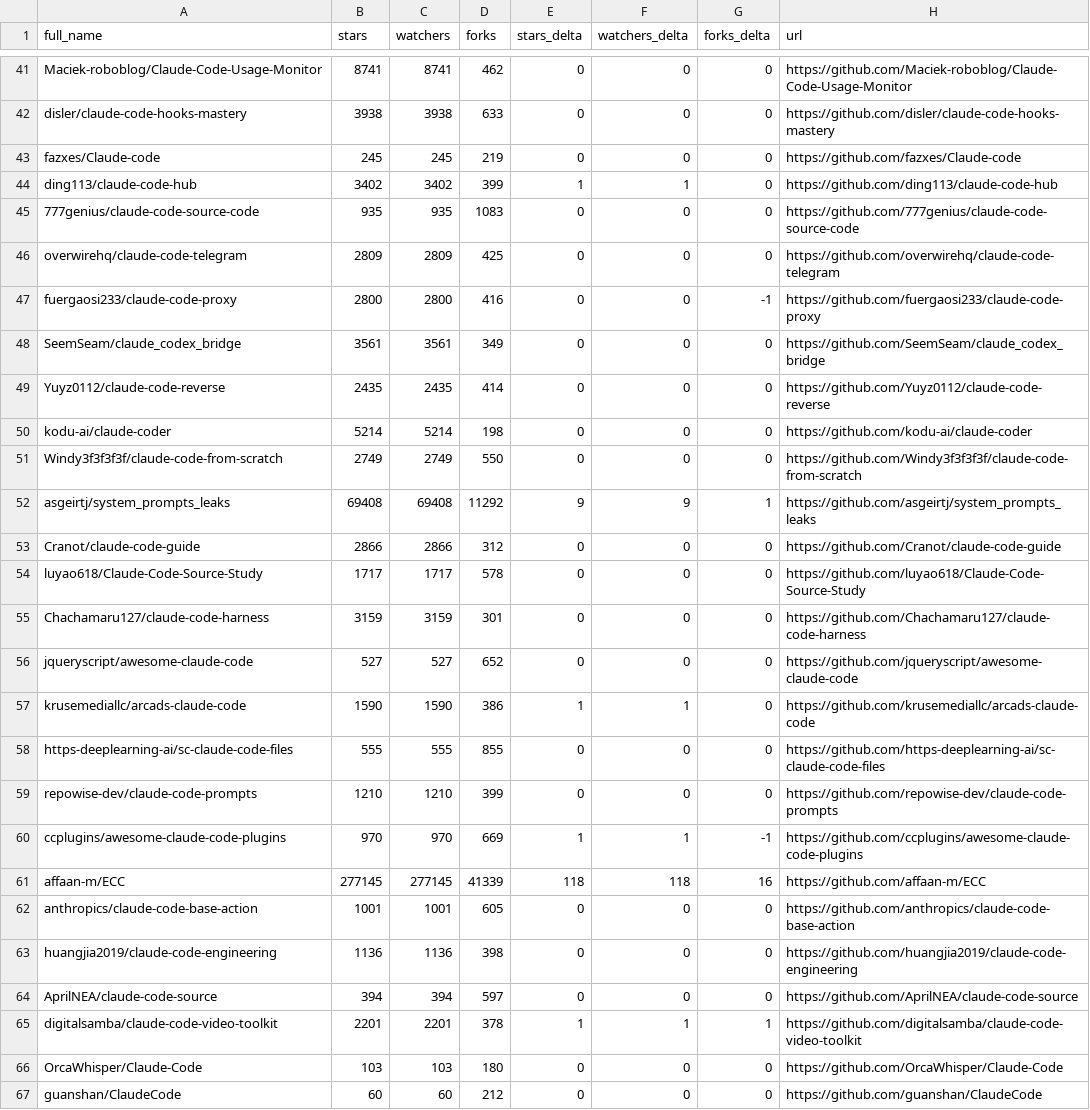
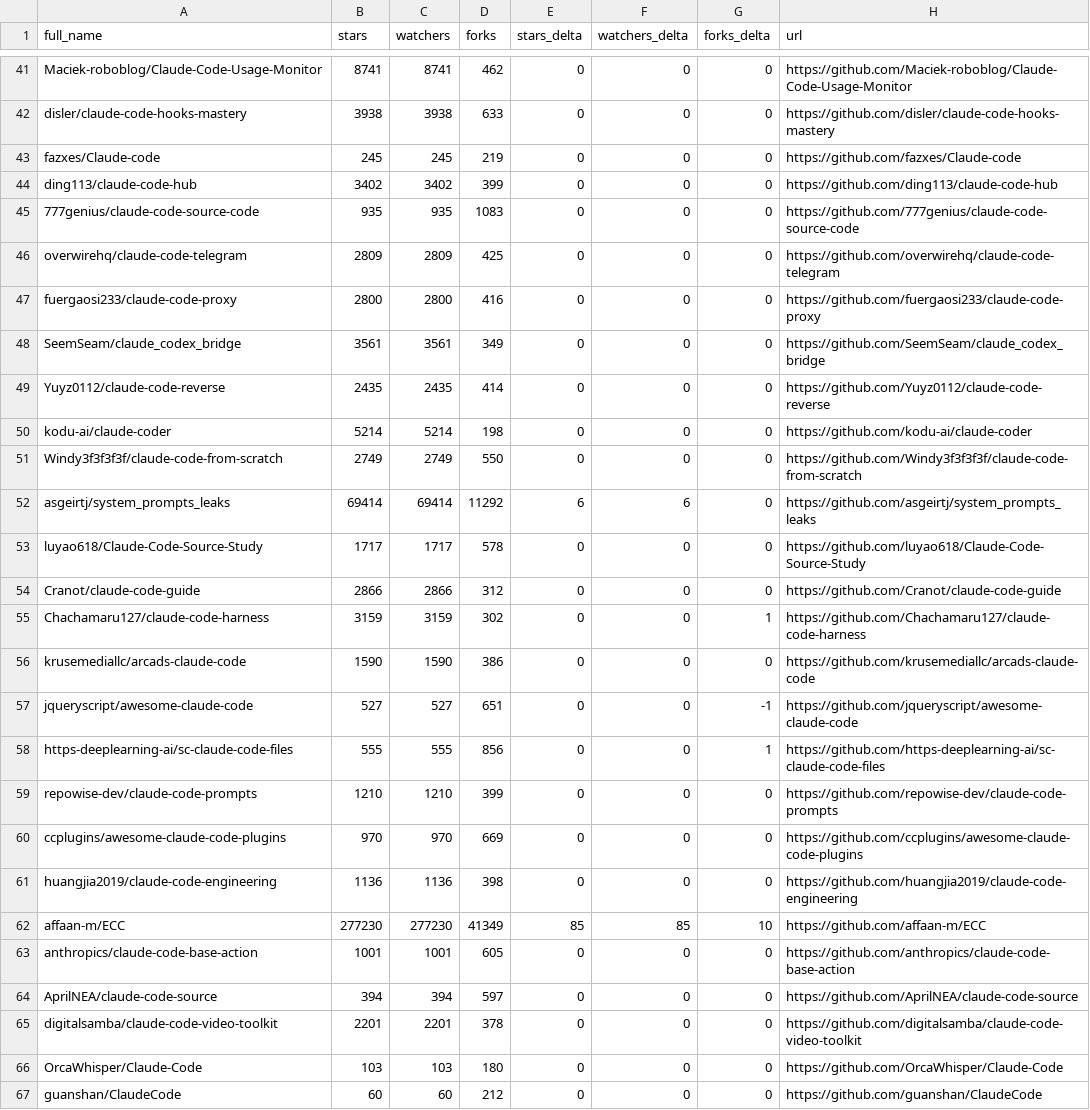
Before and after one commit to markbyrne938-crypto/awesome-claude-code, a CSV file: data/repo-ticker.csv, drawn as a sheet; only a part is shown, gaps mark what is left out; the diff covers the shown part only.

```diff
--- a/data/repo-ticker.csv
+++ b/data/repo-ticker.csv
@@ -43,6 +43,6 @@ disler/claude-code-hooks-mastery,3938,3938,633,0,0,0,https://github.com/disler/c
 fazxes/Claude-code,245,245,219,0,0,0,https://github.com/fazxes/Claude-code
-ding113/claude-code-hub,3402,3402,399,1,1,0,https://github.com/ding113/claude-code-hub
+ding113/claude-code-hub,3402,3402,399,0,0,0,https://github.com/ding113/claude-code-hub
 777genius/claude-code-source-code,935,935,1083,0,0,0,https://github.com/777genius/claude-code-source-code
 overwirehq/claude-code-telegram,2809,2809,425,0,0,0,https://github.com/overwirehq/claude-code-telegram
-fuergaosi233/claude-code-proxy,2800,2800,416,0,0,-1,https://github.com/fuergaosi233/claude-code-proxy
+fuergaosi233/claude-code-proxy,2800,2800,416,0,0,0,https://github.com/fuergaosi233/claude-code-proxy
 SeemSeam/claude_codex_bridge,3561,3561,349,0,0,0,https://github.com/SeemSeam/claude_codex_bridge
@@ -51,16 +51,16 @@ kodu-ai/claude-coder,5214,5214,198,0,0,0,https://github.com/kodu-ai/claude-coder
 Windy3f3f3f3f/claude-code-from-scratch,2749,2749,550,0,0,0,https://github.com/Windy3f3f3f3f/claude-code-from-scratch
-asgeirtj/system_prompts_leaks,69408,69408,11292,9,9,1,https://github.com/asgeirtj/system_prompts_leaks
+asgeirtj/system_prompts_leaks,69414,69414,11292,6,6,0,https://github.com/asgeirtj/system_prompts_leaks
+luyao618/Claude-Code-Source-Study,1717,1717,578,0,0,0,https://github.com/luyao618/Claude-Code-Source-Study
 Cranot/claude-code-guide,2866,2866,312,0,0,0,https://github.com/Cranot/claude-code-guide
-luyao618/Claude-Code-Source-Study,1717,1717,578,0,0,0,https://github.com/luyao618/Claude-Code-Source-Study
-Chachamaru127/claude-code-harness,3159,3159,301,0,0,0,https://github.com/Chachamaru127/claude-code-harness
-jqueryscript/awesome-claude-code,527,527,652,0,0,0,https://github.com/jqueryscript/awesome-claude-code
-krusemediallc/arcads-claude-code,1590,1590,386,1,1,0,https://github.com/krusemediallc/arcads-claude-code
-https-deeplearning-ai/sc-claude-code-files,555,555,855,0,0,0,https://github.com/https-deeplearning-ai/sc-claude-code-files
+Chachamaru127/claude-code-harness,3159,3159,302,0,0,1,https://github.com/Chachamaru127/claude-code-harness
+krusemediallc/arcads-claude-code,1590,1590,386,0,0,0,https://github.com/krusemediallc/arcads-claude-code
+jqueryscript/awesome-claude-code,527,527,651,0,0,-1,https://github.com/jqueryscript/awesome-claude-code
+https-deeplearning-ai/sc-claude-code-files,555,555,856,0,0,1,https://github.com/https-deeplearning-ai/sc-claude-code-files
 repowise-dev/claude-code-prompts,1210,1210,399,0,0,0,https://github.com/repowise-dev/claude-code-prompts
-ccplugins/awesome-claude-code-plugins,970,970,669,1,1,-1,https://github.com/ccplugins/awesome-claude-code-plugins
-affaan-m/ECC,277145,277145,41339,118,118,16,https://github.com/affaan-m/ECC
+ccplugins/awesome-claude-code-plugins,970,970,669,0,0,0,https://github.com/ccplugins/awesome-claude-code-plugins
+huangjia2019/claude-code-engineering,1136,1136,398,0,0,0,https://github.com/huangjia2019/claude-code-engineering
+affaan-m/ECC,277230,277230,41349,85,85,10,https://github.com/affaan-m/ECC
 anthropics/claude-code-base-action,1001,1001,605,0,0,0,https://github.com/anthropics/claude-code-base-action
-huangjia2019/claude-code-engineering,1136,1136,398,0,0,0,https://github.com/huangjia2019/claude-code-engineering
 AprilNEA/claude-code-source,394,394,597,0,0,0,https://github.com/AprilNEA/claude-code-source
-digitalsamba/claude-code-video-toolkit,2201,2201,378,1,1,1,https://github.com/digitalsamba/claude-code-video-toolkit
+digitalsamba/claude-code-video-toolkit,2201,2201,378,0,0,0,https://github.com/digitalsamba/claude-code-video-toolkit
 OrcaWhisper/Claude-Code,103,103,180,0,0,0,https://github.com/OrcaWhisper/Claude-Code
```
Also changed, not shown: 2 added rows, 2 removed rows, 1 moved row and 90 edited cells elsewhere in this file, 2 other files.
